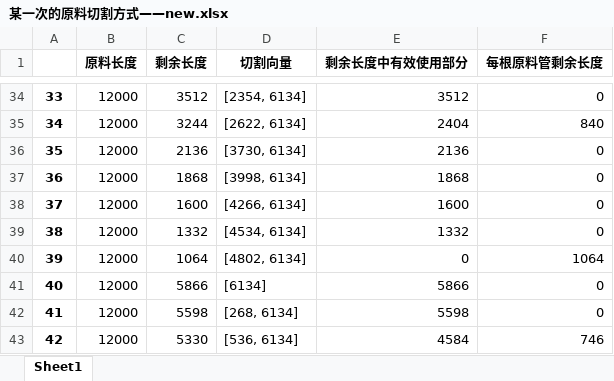
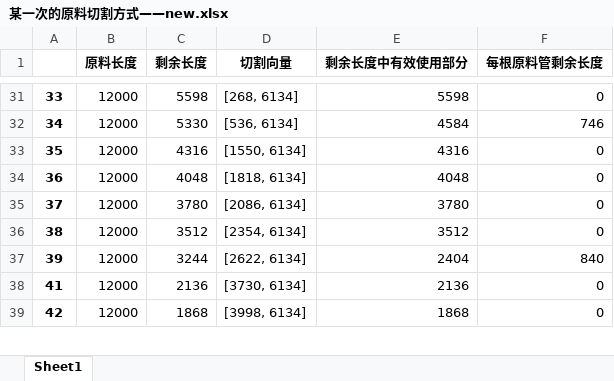
Before and after one commit to jmx01/initial, an Excel workbook: 某一次的原料切割方式——new.xlsx, sheet Sheet1, drawn as a sheet; only a part is shown, gaps mark what is left out; values as stored, in another font and other column widths than the file's, no borders; removed rows and columns are numbered as before the commit, all else as after; the diff covers the shown part only; the diff names each change by its address in the sheet, - before the commit and + after, or states it on an @@ line.

```diff
--- a/某一次的原料切割方式——new.xlsx (sheet Sheet1)
+++ b/某一次的原料切割方式——new.xlsx (sheet Sheet1)
-C31 (剩余长度): 3512
+C31 (剩余长度): 5598
-D31 (切割向量): [2354, 6134]
+D31 (切割向量): [268, 6134]
-E31 (剩余长度中有效使用部分): 3512
+E31 (剩余长度中有效使用部分): 5598
-C32 (剩余长度): 3244
+C32 (剩余长度): 5330
-D32 (切割向量): [2622, 6134]
+D32 (切割向量): [536, 6134]
-E32 (剩余长度中有效使用部分): 2404
+E32 (剩余长度中有效使用部分): 4584
-F32 (每根原料管剩余长度): 840
+F32 (每根原料管剩余长度): 746
-C33 (剩余长度): 2136
+C33 (剩余长度): 4316
-D33 (切割向量): [3730, 6134]
+D33 (切割向量): [1550, 6134]
-E33 (剩余长度中有效使用部分): 2136
+E33 (剩余长度中有效使用部分): 4316
-C34 (剩余长度): 1868
+C34 (剩余长度): 4048
-D34 (切割向量): [3998, 6134]
+D34 (切割向量): [1818, 6134]
-E34 (剩余长度中有效使用部分): 1868
+E34 (剩余长度中有效使用部分): 4048
-C35 (剩余长度): 1600
+C35 (剩余长度): 3780
-D35 (切割向量): [4266, 6134]
+D35 (切割向量): [2086, 6134]
-E35 (剩余长度中有效使用部分): 1600
+E35 (剩余长度中有效使用部分): 3780
-C36 (剩余长度): 1332
+C36 (剩余长度): 3512
-D36 (切割向量): [4534, 6134]
+D36 (切割向量): [2354, 6134]
-E36 (剩余长度中有效使用部分): 1332
+E36 (剩余长度中有效使用部分): 3512
-C37 (剩余长度): 1064
+C37 (剩余长度): 3244
-D37 (切割向量): [4802, 6134]
+D37 (切割向量): [2622, 6134]
-E37 (剩余长度中有效使用部分): 0
+E37 (剩余长度中有效使用部分): 2404
-F37 (每根原料管剩余长度): 1064
+F37 (每根原料管剩余长度): 840
-row 41: 40 | 12000 | 5866 | [6134] | 5866 | 0
-C38 (剩余长度): 5598
+C38 (剩余长度): 2136
-D38 (切割向量): [268, 6134]
+D38 (切割向量): [3730, 6134]
-E38 (剩余长度中有效使用部分): 5598
+E38 (剩余长度中有效使用部分): 2136
-C39 (剩余长度): 5330
+C39 (剩余长度): 1868
-D39 (切割向量): [536, 6134]
+D39 (切割向量): [3998, 6134]
-E39 (剩余长度中有效使用部分): 4584
+E39 (剩余长度中有效使用部分): 1868
-F39 (每根原料管剩余长度): 746
+F39 (每根原料管剩余长度): 0
```
Also changed, not shown: 27 added rows, 24 removed rows and 1164 edited cells elsewhere in this sheet, 某一次的原料切割方式.xlsx, 此次切割剩余原料.xlsx, 1 other file.
